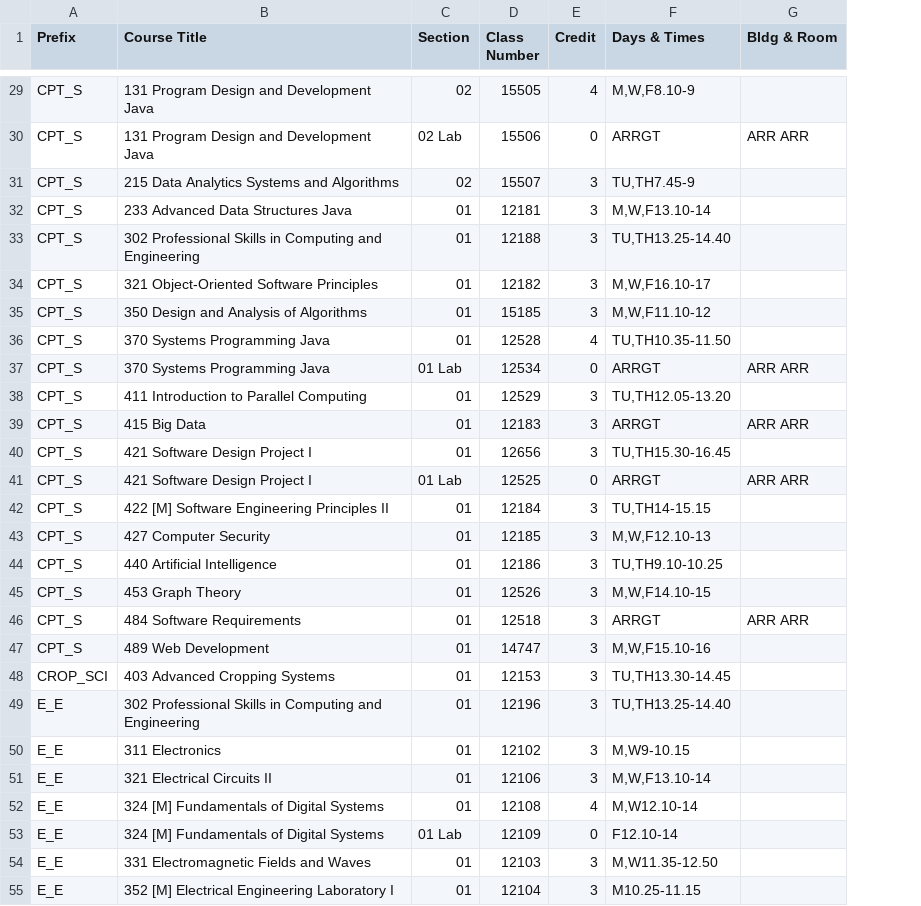
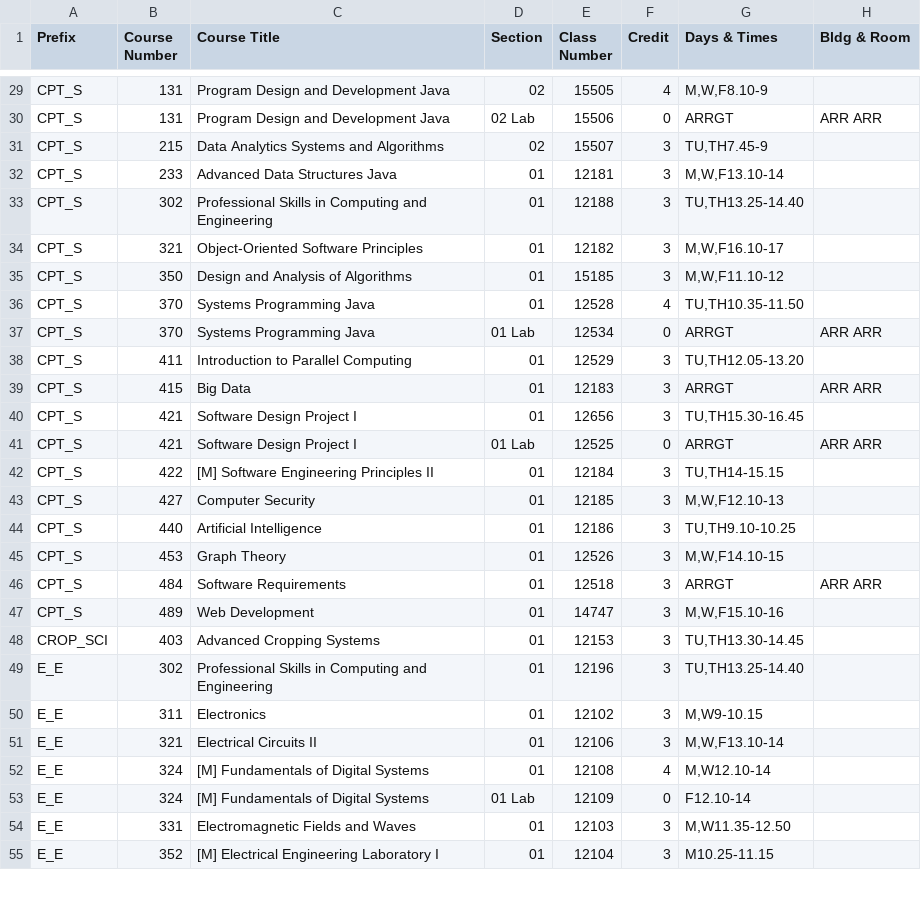
Before and after one commit to shinyamagami/WSU_courses, a CSV file: Everett.csv, drawn as a sheet; only a part is shown, gaps mark what is left out; addresses are those after the commit; the diff covers the shown part only; the diff names each change by its address in the sheet, - before the commit and + after, or states it on an @@ line.

```diff
--- a/Everett.csv
+++ b/Everett.csv
+column B (Course Number), rows 29-55: 131 | 131 | 215 | 233 | 302 | 321 | 350 | 370 | 370 | 411 | 415 | 421 | 421 | 422 | 427 | 440 | 453 | 484 | 489 | 403 | 302 | 311 | 321 | 324 | 324 | 331 | 352
-C29:C30 (Course Title): 131 Program Design and Development Java
+C29:C30 (Course Title): Program Design and Development Java
-C31 (Course Title): 215 Data Analytics Systems and Algorithms
+C31 (Course Title): Data Analytics Systems and Algorithms
-C32 (Course Title): 233 Advanced Data Structures Java
+C32 (Course Title): Advanced Data Structures Java
-C33 (Course Title): 302 Professional Skills…
+C33 (Course Title): Professional Skills…
-C34 (Course Title): 321 Object-Oriented Software Principles
+C34 (Course Title): Object-Oriented Software Principles
-C35 (Course Title): 350 Design and Analysis of Algorithms
+C35 (Course Title): Design and Analysis of Algorithms
-C36:C37 (Course Title): 370 Systems Programming Java
+C36:C37 (Course Title): Systems Programming Java
-C38 (Course Title): 411 Introduction to Parallel Computing
+C38 (Course Title): Introduction to Parallel Computing
-C39 (Course Title): 415 Big Data
+C39 (Course Title): Big Data
-C40:C41 (Course Title): 421 Software Design Project I
+C40:C41 (Course Title): Software Design Project I
-C42 (Course Title): 422 [M] Software Engineering Principles II
+C42 (Course Title): [M] Software Engineering Principles II
-C43 (Course Title): 427 Computer Security
+C43 (Course Title): Computer Security
-C44 (Course Title): 440 Artificial Intelligence
+C44 (Course Title): Artificial Intelligence
-C45 (Course Title): 453 Graph Theory
+C45 (Course Title): Graph Theory
-C46 (Course Title): 484 Software Requirements
+C46 (Course Title): Software Requirements
-C47 (Course Title): 489 Web Development
+C47 (Course Title): Web Development
-C48 (Course Title): 403 Advanced Cropping Systems
+C48 (Course Title): Advanced Cropping Systems
-C49 (Course Title): 302 Professional Skills…
+C49 (Course Title): Professional Skills…
-C50 (Course Title): 311 Electronics
+C50 (Course Title): Electronics
-C51 (Course Title): 321 Electrical Circuits II
+C51 (Course Title): Electrical Circuits II
-C52:C53 (Course Title): 324 [M] Fundamentals of Digital Systems
+C52:C53 (Course Title): [M] Fundamentals of Digital Systems
-C54 (Course Title): 331 Electromagnetic Fields and Waves
+C54 (Course Title): Electromagnetic Fields and Waves
-C55 (Course Title): 352 [M] Electrical Engineering Laboratory I
+C55 (Course Title): [M] Electrical Engineering Laboratory I
```
Also changed, not shown: 92 edited cells elsewhere in this file, DDP.csv, Pullman.csv, 4 other files.
